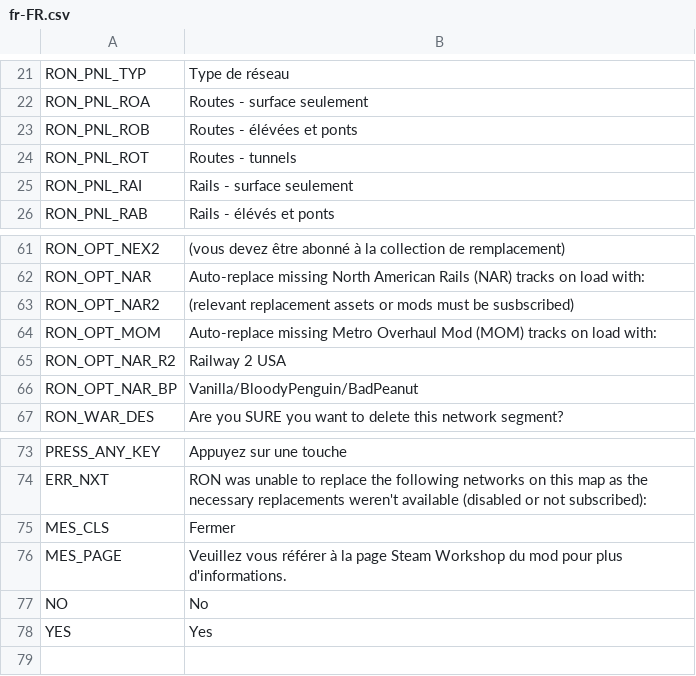
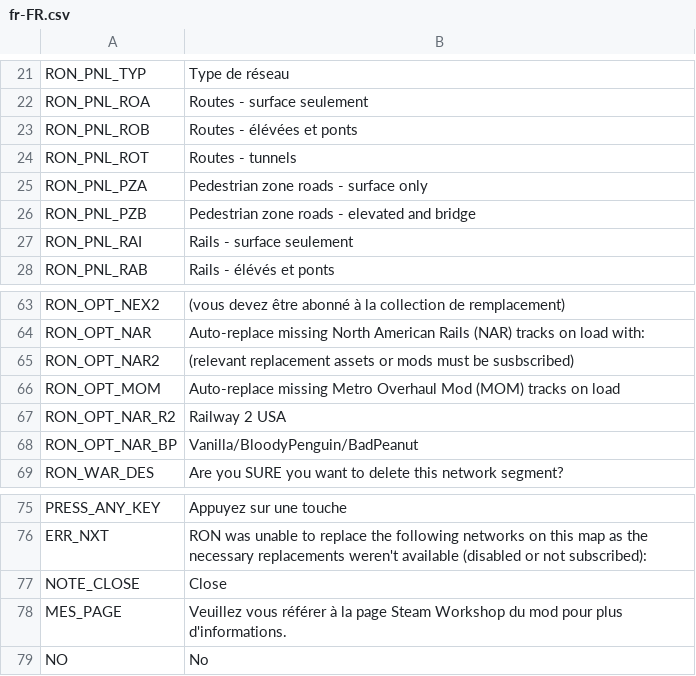
Before and after one commit to algernon-A/RON, a CSV file: Translations/fr-FR.csv, drawn as a sheet; only a part is shown, gaps mark what is left out.

```diff
--- a/Translations/fr-FR.csv
+++ b/Translations/fr-FR.csv
@@ -24,2 +24,4 @@
 "RON_PNL_ROT","Routes - tunnels"
+"RON_PNL_PZA","Pedestrian zone roads - surface only"
+"RON_PNL_PZB","Pedestrian zone roads - elevated and bridge"
 "RON_PNL_RAI","Rails - surface seulement"
@@ -63,3 +65,3 @@
 "RON_OPT_NAR2","(relevant replacement assets or mods must be susbscribed)"
-"RON_OPT_MOM","Auto-replace missing Metro Overhaul Mod (MOM) tracks on load with:"
+"RON_OPT_MOM","Auto-replace missing Metro Overhaul Mod (MOM) tracks on load"
 "RON_OPT_NAR_R2","Railway 2 USA"
@@ -74,5 +76,4 @@
 "ERR_NXT","RON was unable to replace the following networks on this map as the necessary replacements weren't available (disabled or not subscribed):"
-"MES_CLS","Fermer"
+"NOTE_CLOSE","Close"
 "MES_PAGE","Veuillez vous référer à la page Steam Workshop du mod pour plus d'informations."
 "NO","No"
-"YES","Yes"
```
Also changed, not shown: Translations/de-DE.csv, Translations/ja-JP.csv, 6 other files.
